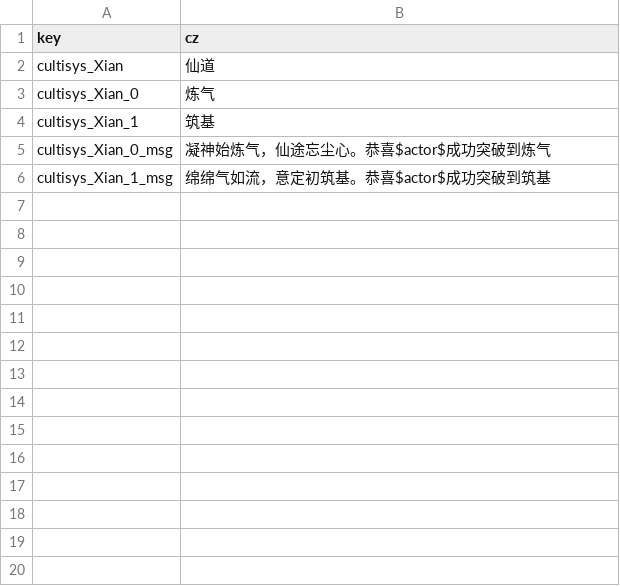
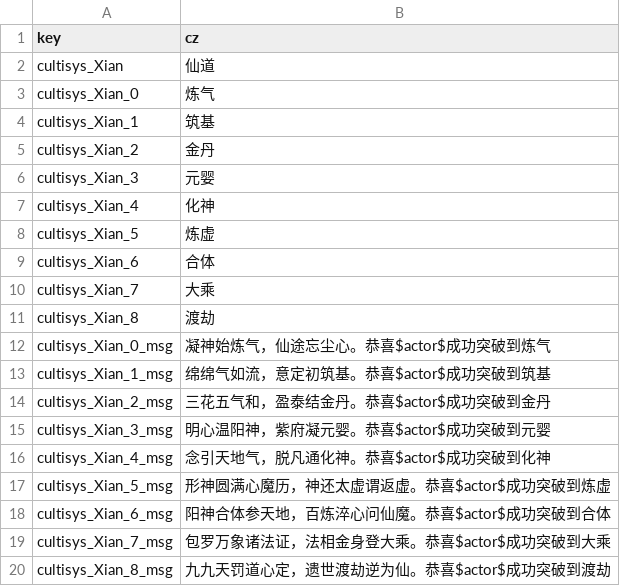
Before and after one commit to inmny/Cultiway-Reborn, a CSV file: Locales/cultisys/xian.csv, drawn as a sheet.

```diff
--- a/Locales/cultisys/xian.csv
+++ b/Locales/cultisys/xian.csv
@@ -4,3 +4,17 @@ cultisys_Xian_0,炼气
 cultisys_Xian_1,筑基
+cultisys_Xian_2,金丹
+cultisys_Xian_3,元婴
+cultisys_Xian_4,化神
+cultisys_Xian_5,炼虚
+cultisys_Xian_6,合体
+cultisys_Xian_7,大乘
+cultisys_Xian_8,渡劫
 cultisys_Xian_0_msg,凝神始炼气，仙途忘尘心。恭喜$actor$成功突破到炼气
 cultisys_Xian_1_msg,绵绵气如流，意定初筑基。恭喜$actor$成功突破到筑基
+cultisys_Xian_2_msg,三花五气和，盈泰结金丹。恭喜$actor$成功突破到金丹
+cultisys_Xian_3_msg,明心温阳神，紫府凝元婴。恭喜$actor$成功突破到元婴
+cultisys_Xian_4_msg,念引天地气，脱凡通化神。恭喜$actor$成功突破到化神
+cultisys_Xian_5_msg,形神圆满心魔历，神还太虚谓返虚。恭喜$actor$成功突破到炼虚
+cultisys_Xian_6_msg,阳神合体参天地，百炼淬心问仙魔。恭喜$actor$成功突破到合体
+cultisys_Xian_7_msg,包罗万象诸法证，法相金身登大乘。恭喜$actor$成功突破到大乘
+cultisys_Xian_8_msg,九九天罚道心定，遗世渡劫逆为仙。恭喜$actor$成功突破到渡劫
```
Also changed, not shown: 3 other files.
